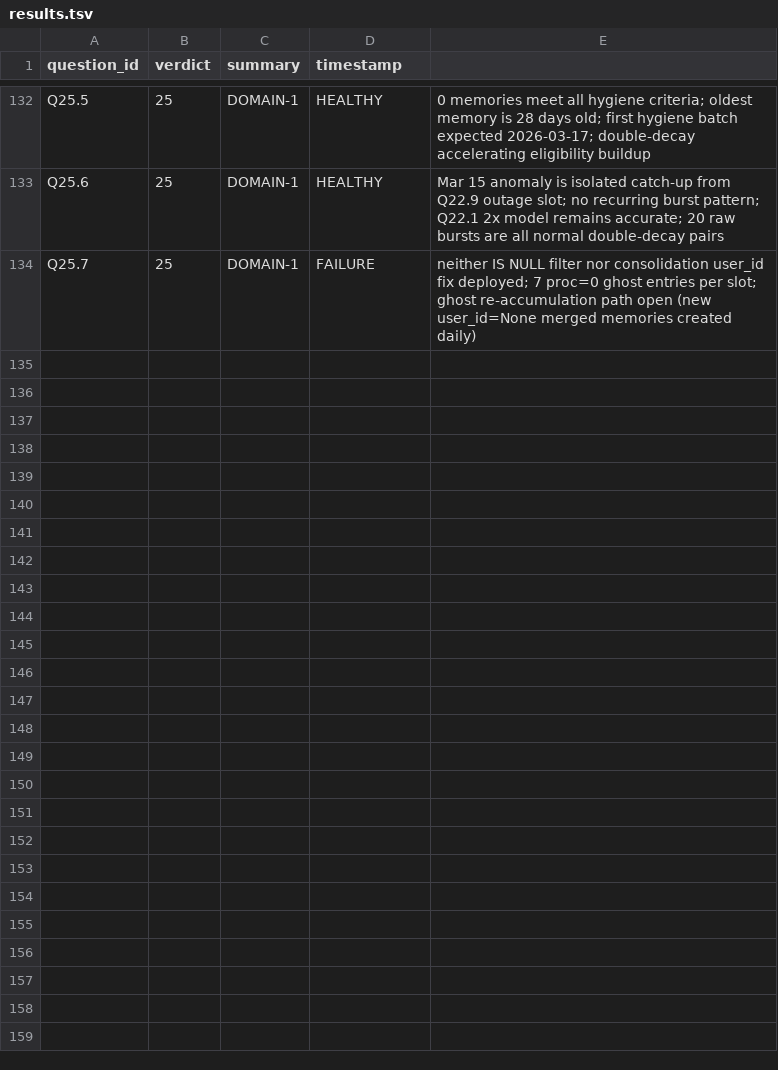
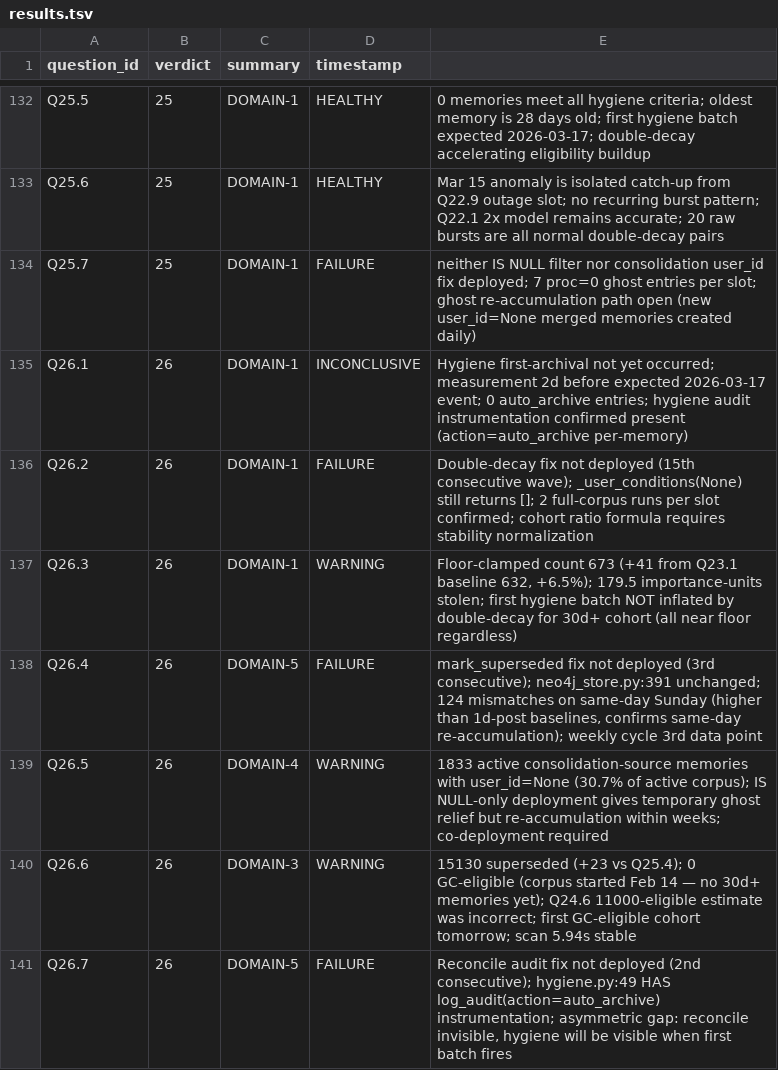
Before and after one commit to Nerfherder16/BrickLayer, a TSV file: recall/results.tsv, drawn as a sheet; only a part is shown, gaps mark what is left out; the diff names each change by its address in the sheet, - before the commit and + after, or states it on an @@ line.

```diff
--- a/recall/results.tsv
+++ b/recall/results.tsv
+row 135: Q26.1 | 26 | DOMAIN-1 | INCONCLUSIVE | Hygiene first-archival not yet occurred; measurement 2d before expected 2026-03-17 event; 0 auto_archive entries; hygiene audit instrumentation confirmed present (action=auto_archive per-memory)
+row 136: Q26.2 | 26 | DOMAIN-1 | FAILURE | Double-decay fix not deployed (15th consecutive wave); _user_conditions(None) still returns []; 2 full-corpus runs per slot confirmed; cohort ratio formula requires stability normalization
+row 137: Q26.3 | 26 | DOMAIN-1 | WARNING | Floor-clamped count 673 (+41 from Q23.1 baseline 632, +6.5%); 179.5 importance-units stolen; first hygiene batch NOT inflated by double-decay for 30d+ cohort (all near floor regardless)
+row 138: Q26.4 | 26 | DOMAIN-5 | FAILURE | mark_superseded fix not deployed (3rd consecutive); neo4j_store.py:391 unchanged; 124 mismatches on same-day Sunday (higher than 1d-post baselines, confirms same-day re-accumulation); weekly cycle 3rd data point
+row 139: Q26.5 | 26 | DOMAIN-4 | WARNING | 1833 active consolidation-source memories with user_id=None (30.7% of active corpus); IS NULL-only deployment gives temporary ghost relief but re-accumulation within weeks; co-deployment required
+row 140: Q26.6 | 26 | DOMAIN-3 | WARNING | 15130 superseded (+23 vs Q25.4); 0 GC-eligible (corpus started Feb 14 — no 30d+ memories yet); Q24.6 11000-eligible estimate was incorrect; first GC-eligible cohort tomorrow; scan 5.94s stable
+row 141: Q26.7 | 26 | DOMAIN-5 | FAILURE | Reconcile audit fix not deployed (2nd consecutive); hygiene.py:49 HAS log_audit(action=auto_archive) instrumentation; asymmetric gap: reconcile invisible, hygiene will be visible when first batch fires
```
Also changed, not shown: 9 other files.
